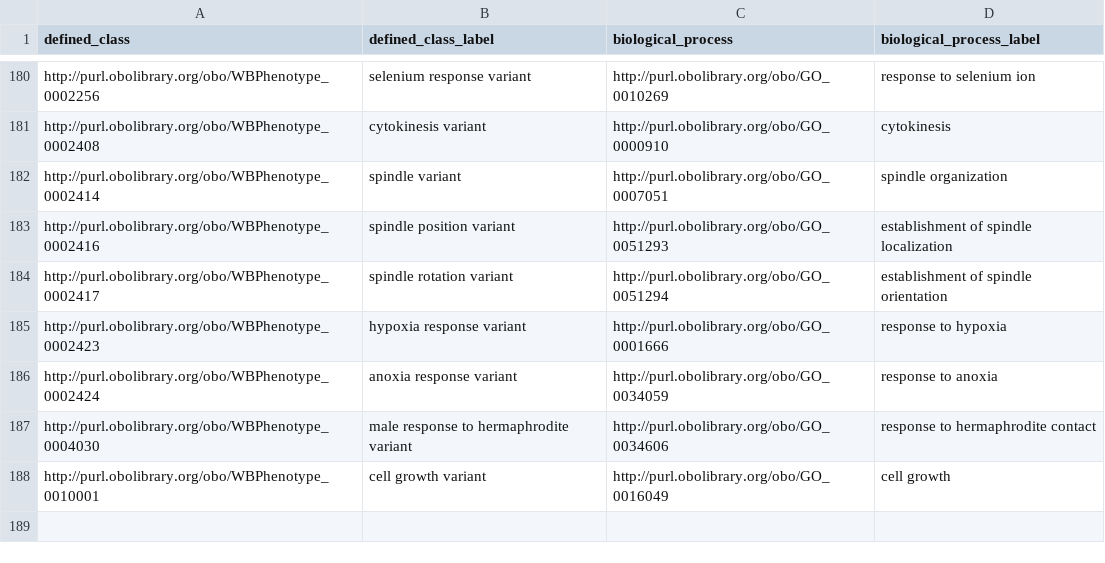
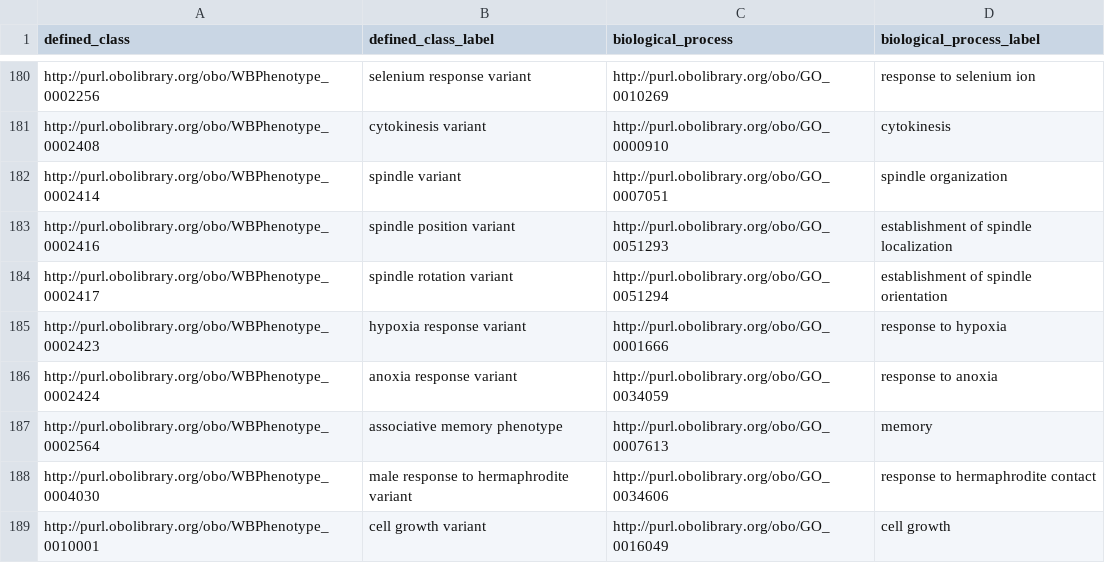
Before and after one commit to obophenotype/c-elegans-phenotype-ontology, a TSV file: src/patterns/data/default/abnormalBiologicalProcess.tsv, drawn as a sheet; only a part is shown, gaps mark what is left out; the diff names each change by its address in the sheet, - before the commit and + after, or states it on an @@ line.

Commit message:
Added 'associative memory' terms; changed some labels; added to pattern

```diff
--- a/src/patterns/data/default/abnormalBiologicalProcess.tsv
+++ b/src/patterns/data/default/abnormalBiologicalProcess.tsv
+row 187: http://purl.obolibrary.org/obo/WBPhenotype_0002564 | associative memory phenotype | http://purl.obolibrary.org/obo/GO_0007613 | memory
```
Also changed, not shown: 4 other files.
